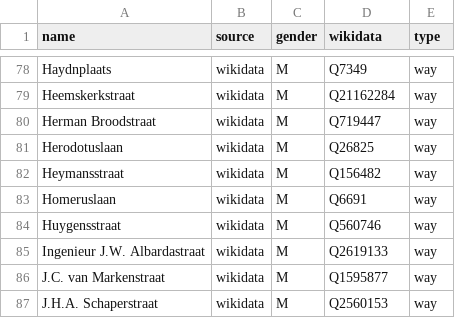
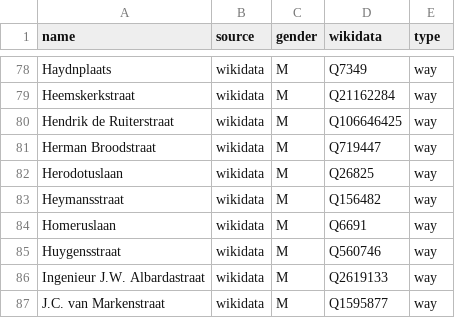
Before and after one commit to RobinLinde/equalstreetnames-assen, a CSV file: data/gender.csv, drawn as a sheet; only a part is shown, gaps mark what is left out; the shorter side is filled out with more unchanged rows; the diff names each change by its address in the sheet, - before the commit and + after, or states it on an @@ line.

```diff
--- a/data/gender.csv
+++ b/data/gender.csv
+row 80: Hendrik de Ruiterstraat | wikidata | M | Q106646425 | way
```
Also changed, not shown: data/other.csv, 3 other files.
